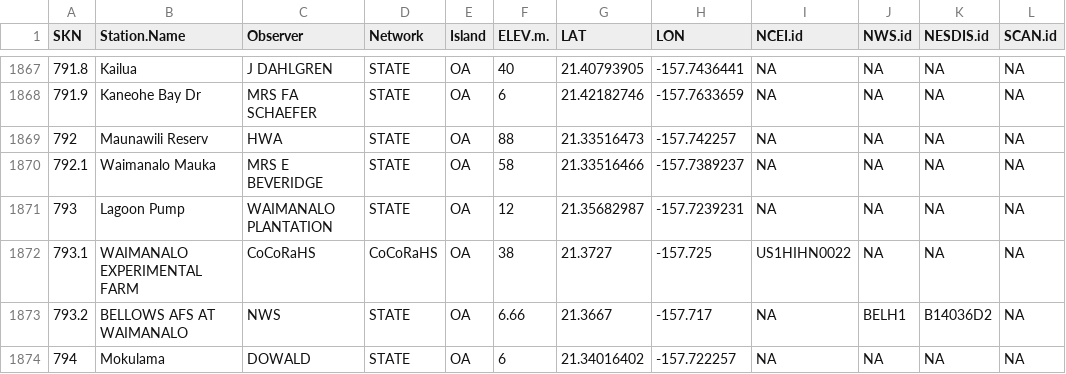
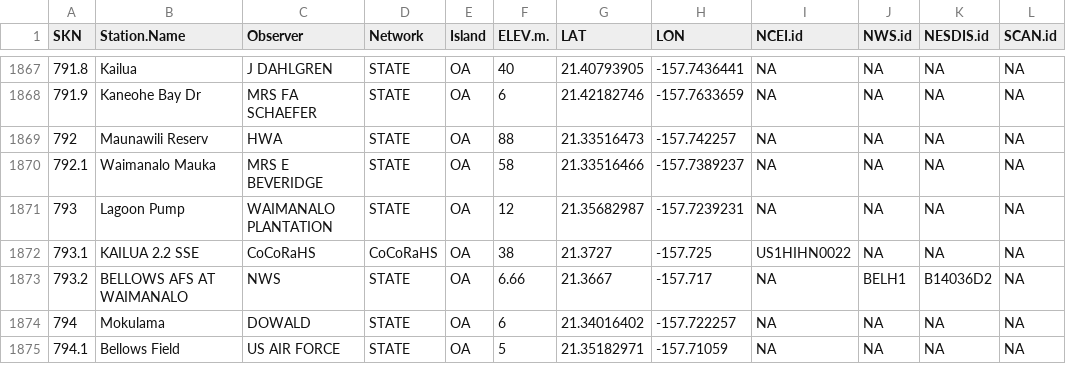
Before and after one commit to yfhuang7/hawaii_wx_station_mgmt_container, a CSV file: Hawaii_Master_Station_Meta.csv, drawn as a sheet; only a part is shown, gaps mark what is left out; the shorter side is filled out with more unchanged rows; the diff names each change by its address in the sheet, - before the commit and + after, or states it on an @@ line.

Commit message:
Changed name of SKN 793.1
Name changed from WAIMANALO EXPERIMENTAL FARM to KAILUA 2.2 SSE

```diff
--- a/Hawaii_Master_Station_Meta.csv
+++ b/Hawaii_Master_Station_Meta.csv
-B1872 (Station.Name): WAIMANALO EXPERIMENTAL FARM
+B1872 (Station.Name): KAILUA 2.2 SSE
```
